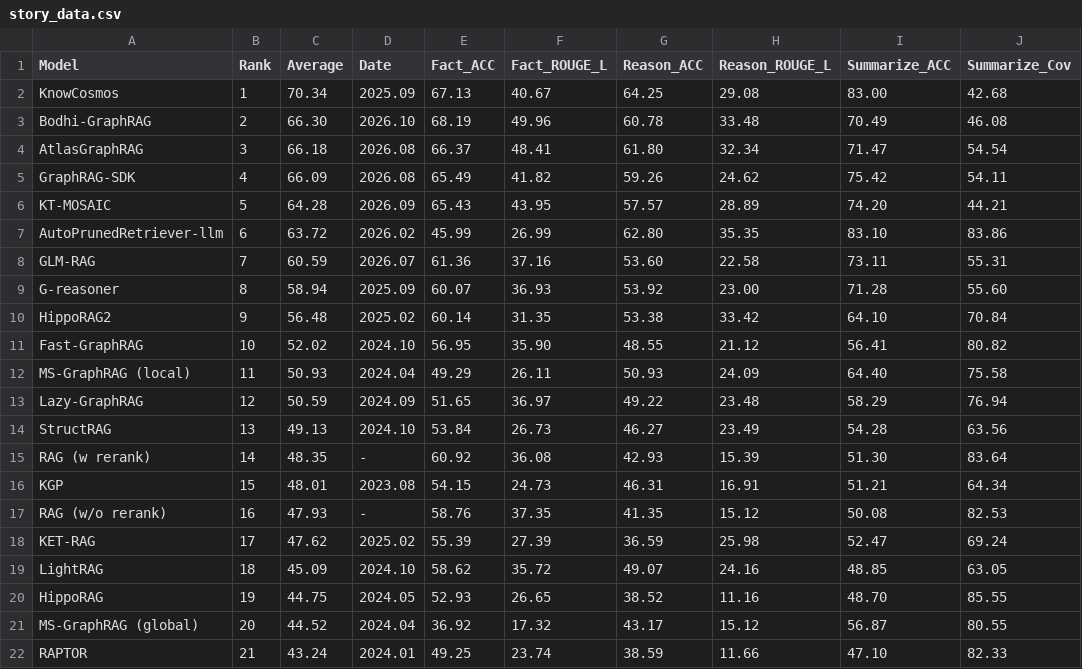
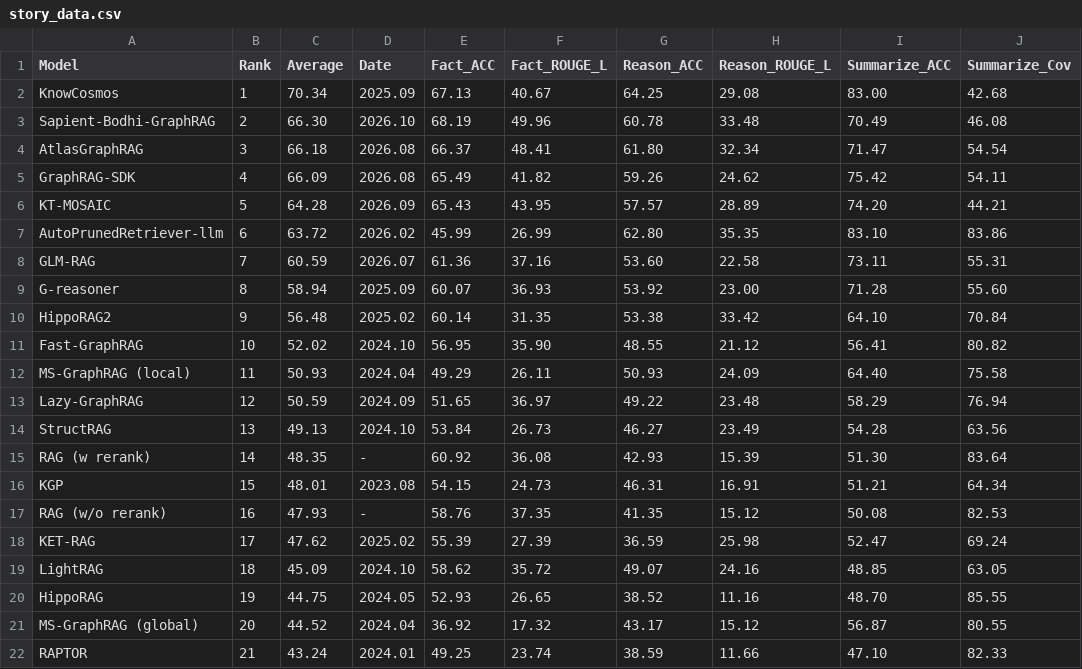
Before and after one commit to GraphRAG-Bench/GraphRAG-Bench.github.io, a CSV file: story_data.csv, drawn as a sheet; only a part is shown; the diff names each change by its address in the sheet, - before the commit and + after, or states it on an @@ line.

```diff
--- a/story_data.csv
+++ b/story_data.csv
-A3 (Model): Bodhi-GraphRAG
+A3 (Model): Sapient-Bodhi-GraphRAG
```
Also changed, not shown: medical_data.csv.
